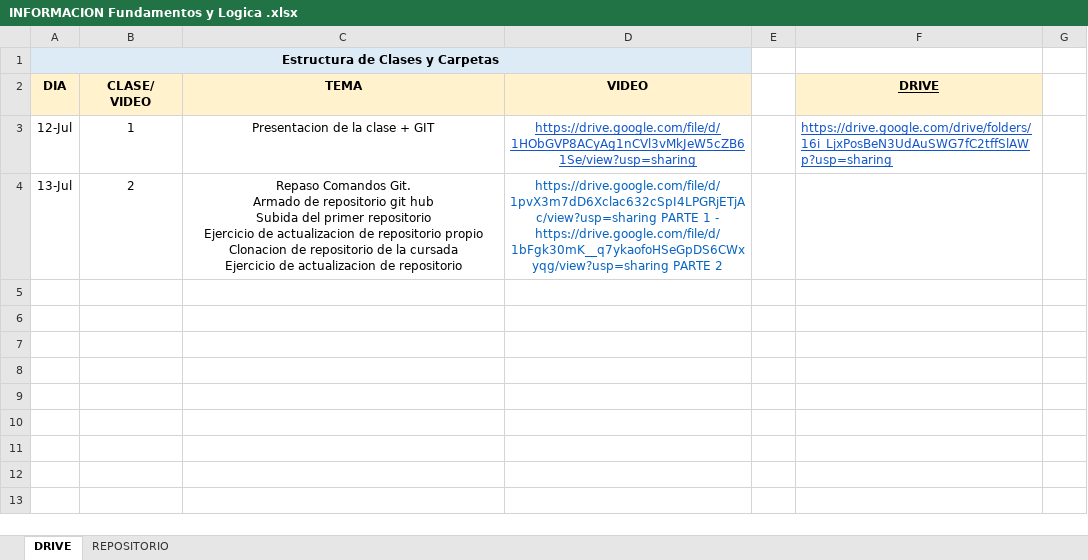
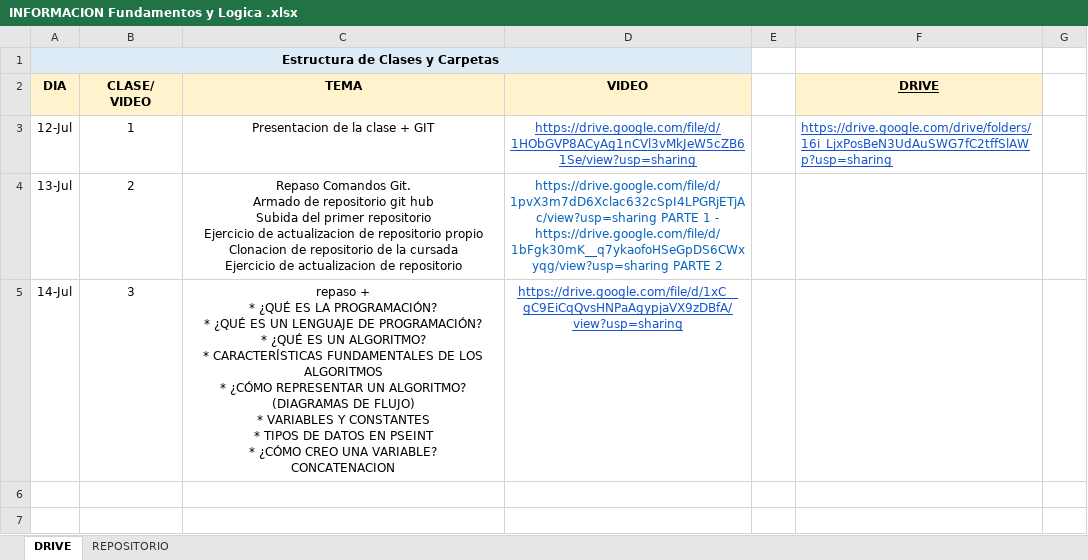
Before and after one commit to DevJumpProf/fundamentos_y_logica_Data, an Excel workbook: INFORMACION Fundamentos y Logica .xlsx, sheet DRIVE, drawn as a sheet; only a part is shown; the shorter side is filled out with more unchanged rows; values as stored, in another font and other column widths than the file's, no borders; ↵ is a line break in a cell; the diff names each change by its address in the sheet, - before the commit and + after, or states it on an @@ line.

Commit message:
PSeint

```diff
--- a/INFORMACION Fundamentos y Logica .xlsx (sheet DRIVE)
+++ b/INFORMACION Fundamentos y Logica .xlsx (sheet DRIVE)
-row 5: (empty)
+row 5: 14-Jul | 3 | repaso + ↵ * ¿QUÉ ES LA PROGRAMACIÓN? ↵ * ¿QUÉ ES UN LENGUAJE DE PROGRAMACIÓN? ↵ * ¿QUÉ ES UN ALGORITMO? ↵ * CARACTERÍSTICAS FUNDAMENTALES DE LOS ALGORITMOS ↵ * ¿CÓMO REPRESENTAR UN ALGORITMO? (DIAGRAMAS DE FLUJO) ↵ * VARIABLES Y CONSTANTES ↵ * TIPOS DE DATOS EN PSEINT ↵ * ¿CÓMO CREO UNA VARIABLE? ↵ CONCATENACION | https://drive.google.com/file/d/1xC__gC9EiCqQvsHNPaAgypjaVX9zDBfA/view?usp=sharing
```
Also changed, not shown: 2 other files.
